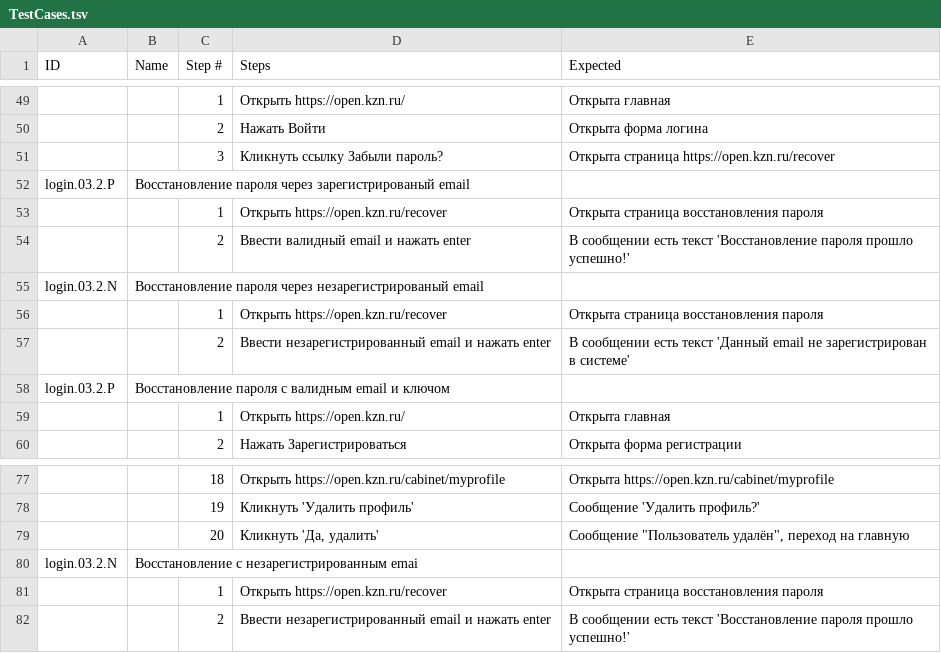
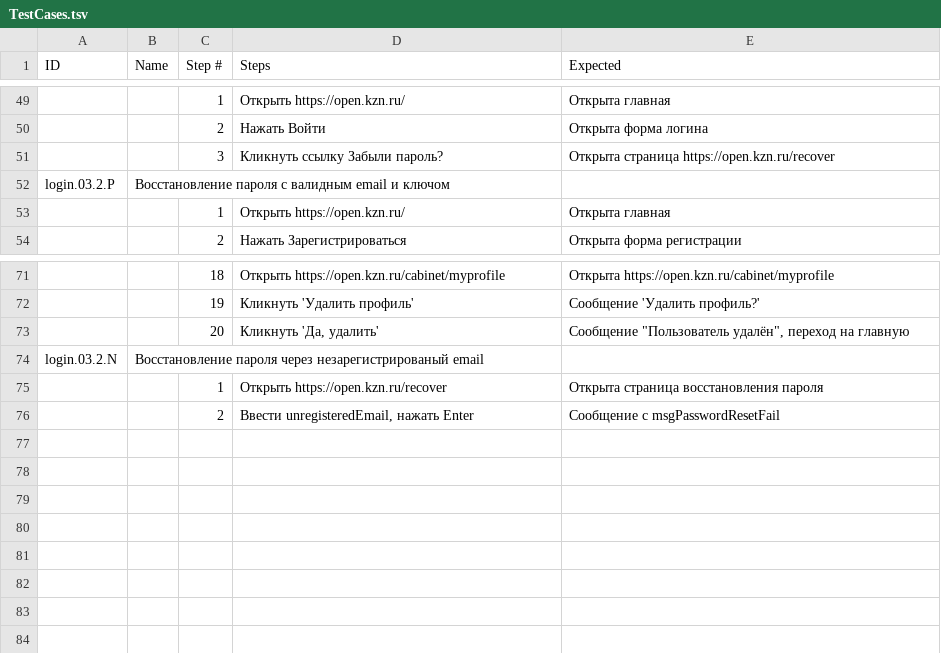
Before and after one commit to Lagunov-PRO/TT_OK, a TSV file: TestCases.tsv, drawn as a sheet; only a part is shown, gaps mark what is left out; removed rows and columns are numbered as before the commit, all else as after; the diff names each change by its address in the sheet, - before the commit and + after, or states it on an @@ line.

Commit message:
Update TestCases.tsv

```diff
--- a/TestCases.tsv
+++ b/TestCases.tsv
-row 52: login.03.2.P | Восстановление пароля через зарегистрированый email
-row 53:  |  | 1 | Открыть https://open.kzn.ru/recover | Открыта страница восстановления пароля
-row 54:  |  | 2 | Ввести валидный email и нажать enter | В сообщении есть текст 'Восстановление пароля прошло успешно!'
-row 55: login.03.2.N | Восстановление пароля через незарегистрированый email
-row 56:  |  | 1 | Открыть https://open.kzn.ru/recover | Открыта страница восстановления пароля
-row 57:  |  | 2 | Ввести незарегистрированный email и нажать enter | В сообщении есть текст 'Данный email не зарегистрирован в системе'
-B74 (Name): Восстановление с незарегистрированным emai
+B74 (Name): Восстановление пароля через незарегистрированый email
-row 82:  |  | 2 | Ввести незарегистрированный email и нажать enter | В сообщении есть текст 'Восстановление пароля прошло успешно!'
+row 76:  |  | 2 | Ввести unregisteredEmail, нажать Enter | Cообщение с msgPasswordResetFail
```
